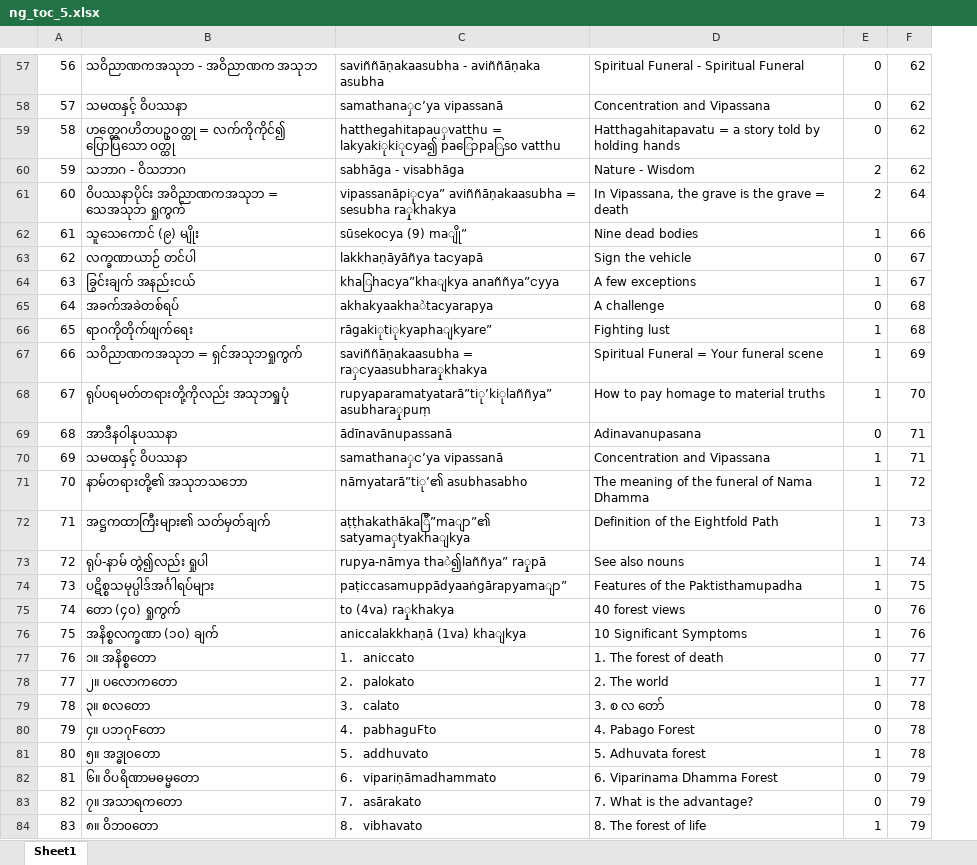
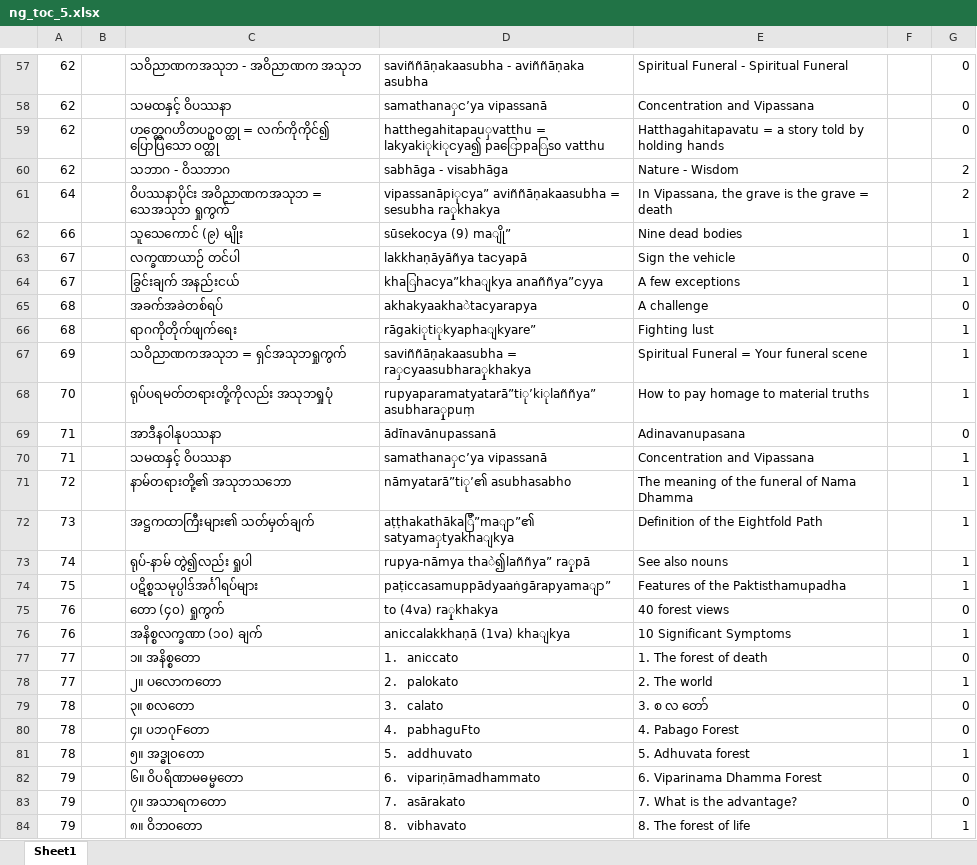
Before and after one commit to Bhikkhu-Kosalla/nibbana-gamini-patipada, an Excel workbook: vol_5/ng_toc_5.xlsx, sheet Sheet1, drawn as a sheet; only a part is shown, gaps mark what is left out; values as stored, in another font and other column widths than the file's, no cell formats; removed rows and columns are numbered as before the commit, all else as after; the diff covers the shown part only; the diff names each change by its address in the sheet, - before the commit and + after, or states it on an @@ line.

```diff
--- a/vol_5/ng_toc_5.xlsx (sheet Sheet1)
+++ b/vol_5/ng_toc_5.xlsx (sheet Sheet1)
+column B, empty
+column F, empty
-column F, rows 57-84: 62 | 62 | 62 | 62 | 64 | 66 | 67 | 67 | 68 | 68 | 69 | 70 | 71 | 71 | 72 | 73 | 74 | 75 | 76 | 76 | 77 | 77 | 78 | 78 | 78 | 79 | 79 | 79
-A57: 56
+A57: 62
-A58: 57
+A58: 62
-A59: 58
+A59: 62
-A60: 59
+A60: 62
-A61: 60
+A61: 64
-A62: 61
+A62: 66
-A63: 62
+A63: 67
-A64: 63
+A64: 67
-A65: 64
+A65: 68
-A66: 65
+A66: 68
-A67: 66
+A67: 69
-A68: 67
+A68: 70
-A69: 68
+A69: 71
-A70: 69
+A70: 71
-A71: 70
+A71: 72
-A72: 71
+A72: 73
-A73: 72
+A73: 74
-A74: 73
+A74: 75
-A75: 74
+A75: 76
-A76: 75
+A76: 76
-A77: 76
+A77: 77
-A80: 79
+A80: 78
-A81: 80
+A81: 78
-A82: 81
+A82: 79
-A83: 82
+A83: 79
-A84: 83
+A84: 79
```
Also changed, not shown: 1 added row, 1 removed row and 539 edited cells elsewhere in this sheet, cell formats, formulas that keep their value, vol_1/ng_toc_1.xlsx, vol_4/ng_toc_4.xlsx, 1 other file.
